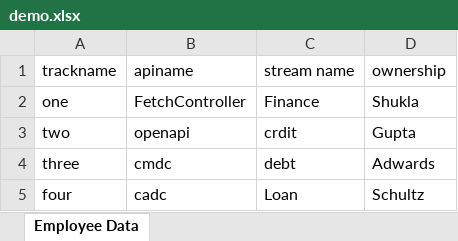
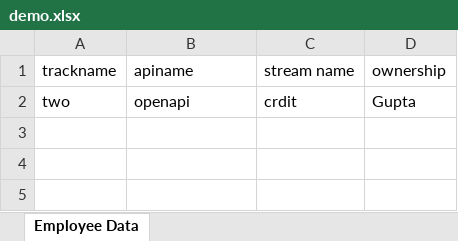
Before and after one commit to vijkollu/FetchAPI, an Excel workbook: FetchApi/demo.xlsx, sheet Employee Data, drawn as a sheet; values as stored, in another font and other column widths than the file's, no borders; the diff names each change by its address in the sheet, - before the commit and + after, or states it on an @@ line.

```diff
--- a/FetchApi/demo.xlsx (sheet Employee Data)
+++ b/FetchApi/demo.xlsx (sheet Employee Data)
-row 2: one | FetchController | Finance | Shukla
-row 4: three | cmdc | debt | Adwards
-row 5: four | cadc | Loan | Schultz
```
Also changed, not shown: 3 other files.
